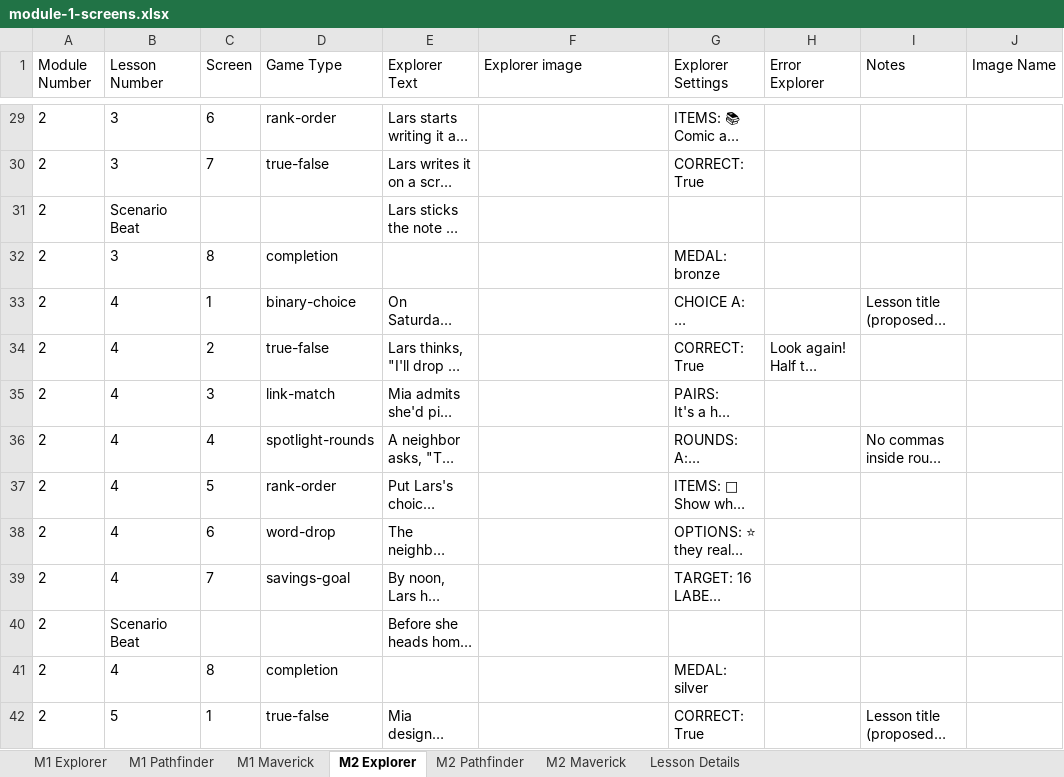
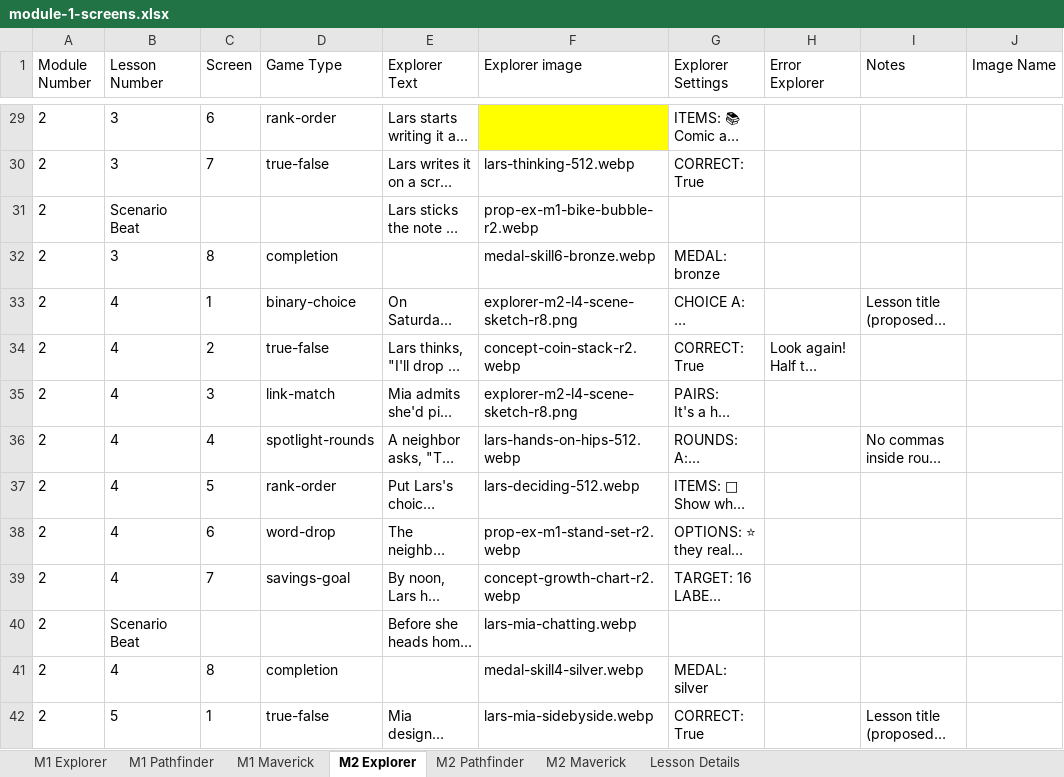
Before and after one commit to ngaadmin/nga-app, an Excel workbook: lib/academy/lessons/payload/source/master/module-1-screens.xlsx, sheet M2 Explorer, drawn as a sheet; only a part is shown, gaps mark what is left out; long unchanged cells end in …; values as stored, in another font and other column widths than the file's, no borders; the diff covers the shown part only; the diff names each change by its address in the sheet, - before the commit and + after, or states it on an @@ line.

```diff
--- a/lib/academy/lessons/payload/source/master/module-1-screens.xlsx (sheet M2 Explorer)
+++ b/lib/academy/lessons/payload/source/master/module-1-screens.xlsx (sheet M2 Explorer)
-F29 fill: none
+F29 fill: #FFFF00
-F30 (Explorer image): (empty)
+F30 (Explorer image): lars-thinking-512.webp
-F31 (Explorer image): (empty)
+F31 (Explorer image): prop-ex-m1-bike-bubble-r2.webp
-F32 (Explorer image): (empty)
+F32 (Explorer image): medal-skill6-bronze.webp
-F33 (Explorer image): (empty)
+F33 (Explorer image): explorer-m2-l4-scene-sketch-r8.png
-F34 (Explorer image): (empty)
+F34 (Explorer image): concept-coin-stack-r2.webp
-F35 (Explorer image): (empty)
+F35 (Explorer image): explorer-m2-l4-scene-sketch-r8.png
-F36 (Explorer image): (empty)
+F36 (Explorer image): lars-hands-on-hips-512.webp
-F37 (Explorer image): (empty)
+F37 (Explorer image): lars-deciding-512.webp
-F38 (Explorer image): (empty)
+F38 (Explorer image): prop-ex-m1-stand-set-r2.webp
-F39 (Explorer image): (empty)
+F39 (Explorer image): concept-growth-chart-r2.webp
-F40 (Explorer image): (empty)
+F40 (Explorer image): lars-mia-chatting.webp
-F41 (Explorer image): (empty)
+F41 (Explorer image): medal-skill4-silver.webp
-F42 (Explorer image): (empty)
+F42 (Explorer image): lars-mia-sidebyside.webp
```
Also changed, not shown: 84 edited cells and cell formats elsewhere in this sheet, sheet M1 Explorer, 33 other files.
